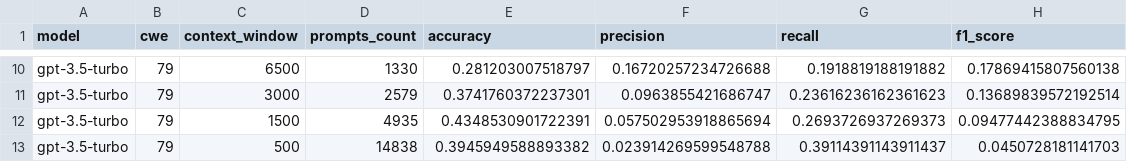
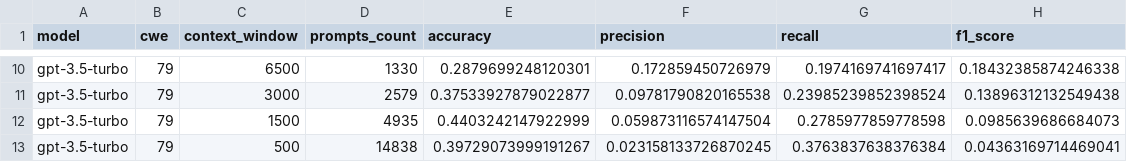
Before and after one commit to bauerDOTuzh/llm_bug_detection, a CSV file: 3_optimal_position/results/gpt-3.5-turbo.csv, drawn as a sheet; only a part is shown, gaps mark what is left out; the diff covers the shown part only; the diff names each change by its address in the sheet, - before the commit and + after, or states it on an @@ line.

```diff
--- a/3_optimal_position/results/gpt-3.5-turbo.csv
+++ b/3_optimal_position/results/gpt-3.5-turbo.csv
-E10 (accuracy): 0.281203007518797
+E10 (accuracy): 0.2879699248120301
-F10 (precision): 0.16720257234726688
+F10 (precision): 0.172859450726979
-G10 (recall): 0.1918819188191882
+G10 (recall): 0.1974169741697417
-H10 (f1_score): 0.17869415807560138
+H10 (f1_score): 0.18432385874246338
-E11 (accuracy): 0.3741760372237301
+E11 (accuracy): 0.37533927879022877
-F11 (precision): 0.0963855421686747
+F11 (precision): 0.09781790820165538
-G11 (recall): 0.23616236162361623
+G11 (recall): 0.23985239852398524
-H11 (f1_score): 0.13689839572192514
+H11 (f1_score): 0.13896312132549438
-E12 (accuracy): 0.4348530901722391
+E12 (accuracy): 0.4403242147922999
-F12 (precision): 0.057502953918865694
+F12 (precision): 0.059873116574147504
-G12 (recall): 0.2693726937269373
+G12 (recall): 0.2785977859778598
-H12 (f1_score): 0.09477442388834795
+H12 (f1_score): 0.0985639686684073
-E13 (accuracy): 0.3945949588893382
+E13 (accuracy): 0.39729073999191267
-F13 (precision): 0.023914269599548788
+F13 (precision): 0.023158133726870245
-G13 (recall): 0.39114391143911437
+G13 (recall): 0.3763837638376384
-H13 (f1_score): 0.0450728181141703
+H13 (f1_score): 0.04363169714469041
```
Also changed, not shown: 31 edited cells elsewhere in this file, 18 other files.
